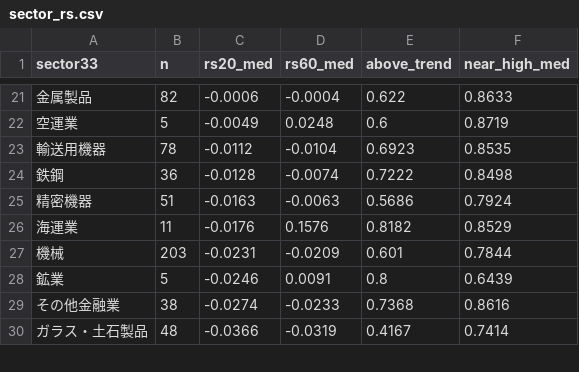
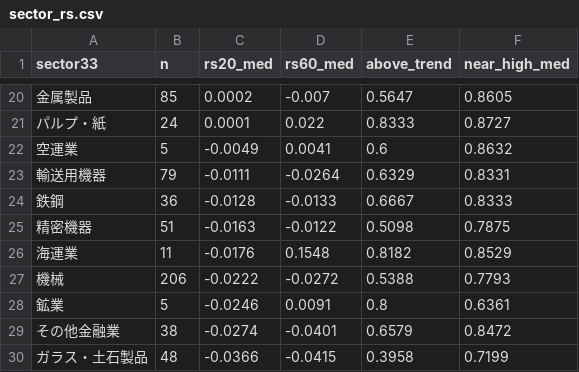
Before and after one commit to hiratora/stock-analysis, a CSV file: outputs/2026-10-26/sector_rs.csv, drawn as a sheet; only a part is shown, gaps mark what is left out; the diff covers the shown part only.

```diff
--- a/outputs/2026-10-26/sector_rs.csv
+++ b/outputs/2026-10-26/sector_rs.csv
@@ -21,10 +20,11 @@ sector33,n,rs20_med,rs60_med,above_trend,near_high_med
-金属製品,82,-0.0006,-0.0004,0.622,0.8633
-空運業,5,-0.0049,0.0248,0.6,0.8719
-輸送用機器,78,-0.0112,-0.0104,0.6923,0.8535
-鉄鋼,36,-0.0128,-0.0074,0.7222,0.8498
-精密機器,51,-0.0163,-0.0063,0.5686,0.7924
-海運業,11,-0.0176,0.1576,0.8182,0.8529
-機械,203,-0.0231,-0.0209,0.601,0.7844
-鉱業,5,-0.0246,0.0091,0.8,0.6439
-その他金融業,38,-0.0274,-0.0233,0.7368,0.8616
-ガラス・土石製品,48,-0.0366,-0.0319,0.4167,0.7414
+金属製品,85,0.0002,-0.007,0.5647,0.8605
+パルプ・紙,24,0.0001,0.022,0.8333,0.8727
+空運業,5,-0.0049,0.0041,0.6,0.8632
+輸送用機器,79,-0.0111,-0.0264,0.6329,0.8331
+鉄鋼,36,-0.0128,-0.0133,0.6667,0.8333
+精密機器,51,-0.0163,-0.0122,0.5098,0.7875
+海運業,11,-0.0176,0.1548,0.8182,0.8529
+機械,206,-0.0222,-0.0272,0.5388,0.7793
+鉱業,5,-0.0246,0.0091,0.8,0.6361
+その他金融業,38,-0.0274,-0.0401,0.6579,0.8472
+ガラス・土石製品,48,-0.0366,-0.0415,0.3958,0.7199
```
Also changed, not shown: 2 added rows, 3 removed rows and 71 edited cells elsewhere in this file, outputs/2026-10-26/basic_screen.csv, outputs/2026-10-26/screen.csv, 10 other files.
